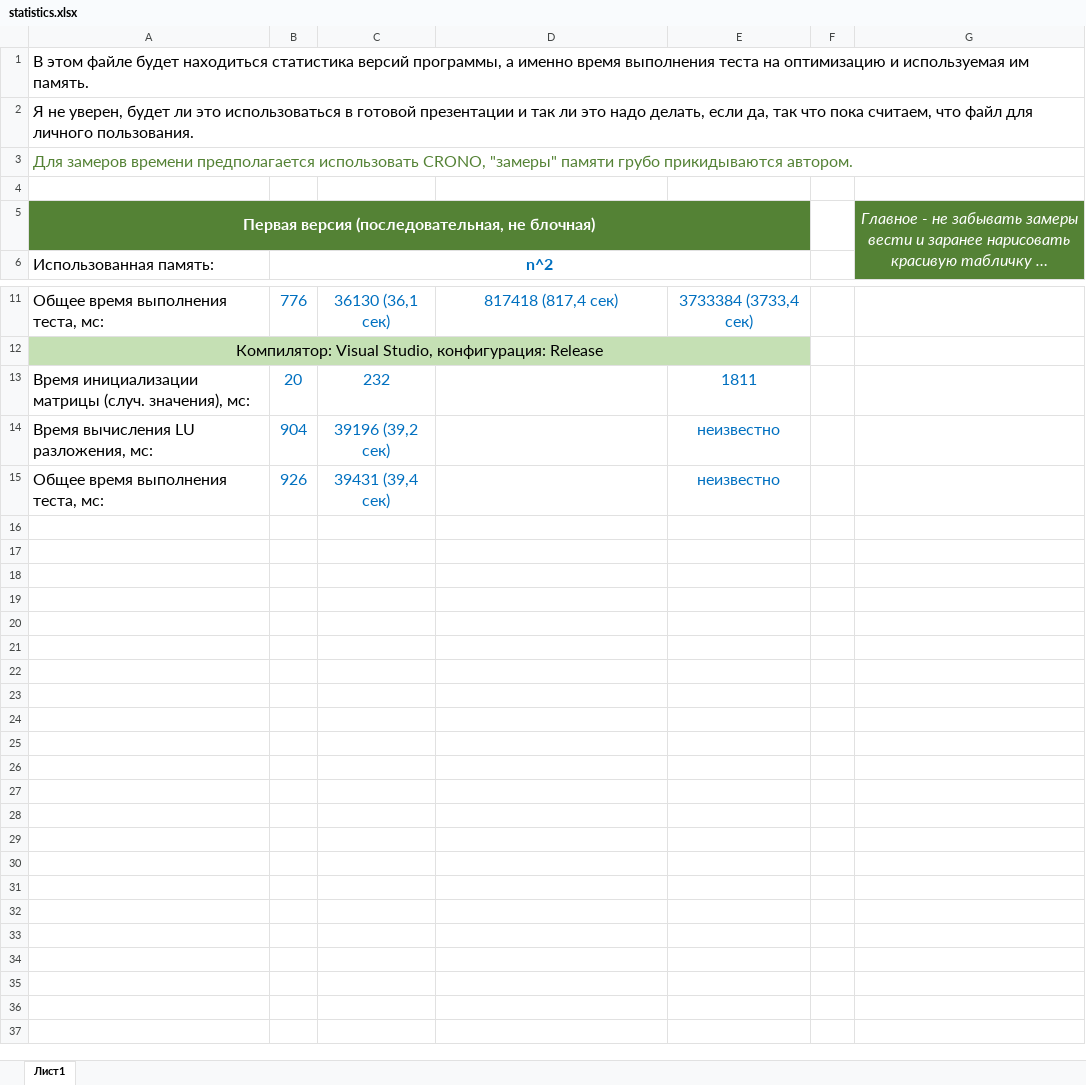
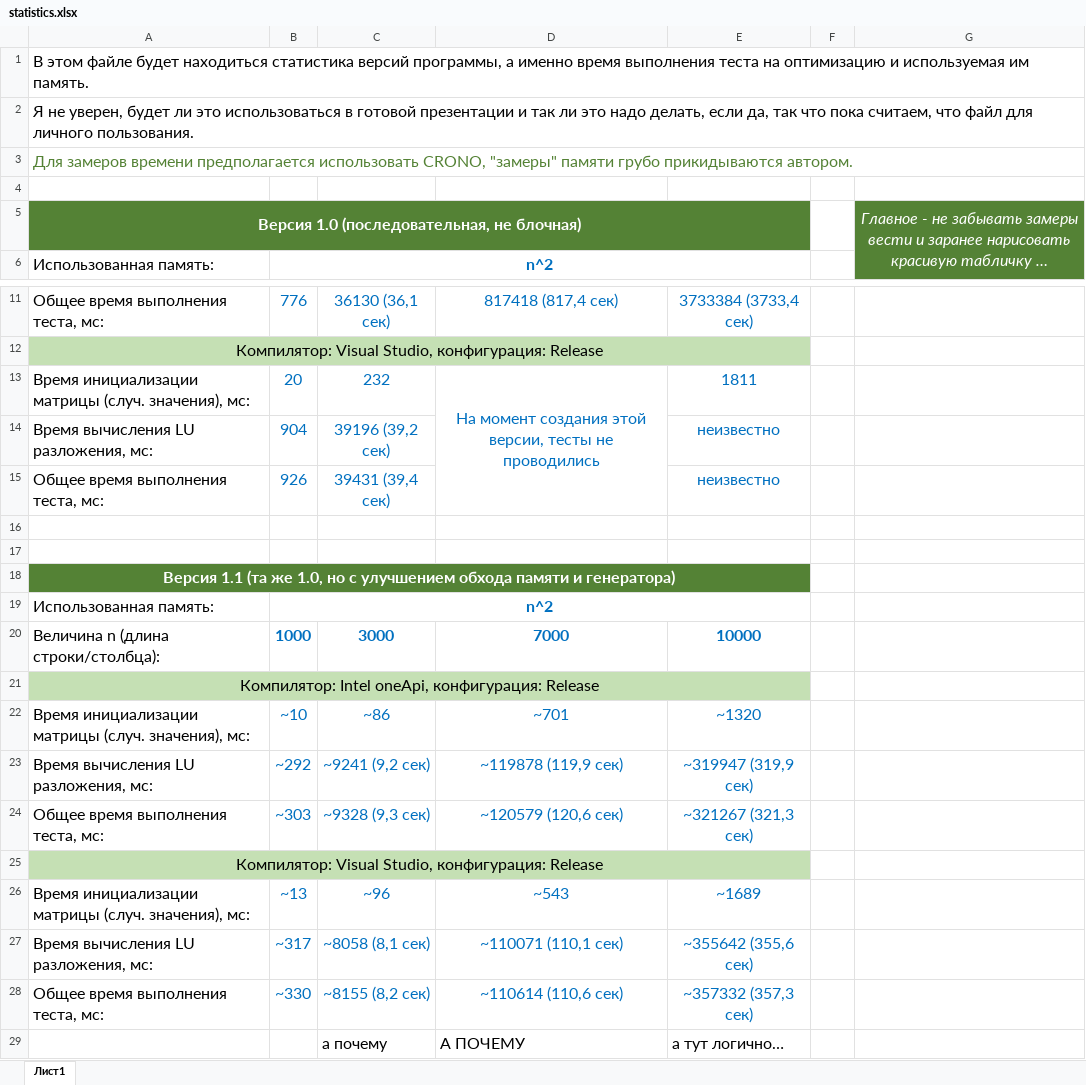
Before and after one commit to UuAcC/ITLAB_LU_decomposition, an Excel workbook: statistics.xlsx, sheet Лист1, drawn as a sheet; only a part is shown, gaps mark what is left out; long unchanged cells end in …; values as stored, in another font and other column widths than the file's, no borders; charts and pictures not drawn; the diff names each change by its address in the sheet, - before the commit and + after, or states it on an @@ line.

```diff
--- a/statistics.xlsx (sheet Лист1)
+++ b/statistics.xlsx (sheet Лист1)
-A5: Первая версия (последовательная, не блочная)
+A5: Версия 1.0 (последовательная, не блочная)
-D13: (empty)
+D13: На момент создания этой версии, тесты не проводились
+D13:D15 merged
+row 16: (empty)
+row 17: (empty)
+row 18: Версия 1.1 (та же 1.0, но с улучшением обхода памяти и генератора)
+row 19: Использованная память: | n^2
+row 20: Величина n (длина строки/столбца): | 1000 | 3000 | 7000 | 10000
+row 21: Компилятор: Intel oneApi, конфигурация: Release
+row 22: Время инициализации матрицы (случ. значения), мс: | ~10 | ~86 | ~701 | ~1320
+row 23: Время вычисления LU разложения, мс: | ~292 | ~9241 (9,2 сек) | ~119878 (119,9 сек) | ~319947 (319,9 сек)
+row 24: Общее время выполнения теста, мс: | ~303 | ~9328 (9,3 сек) | ~120579 (120,6 сек) | ~321267 (321,3 сек)
+row 25: Компилятор: Visual Studio, конфигурация: Release
+row 26: Время инициализации матрицы (случ. значения), мс: | ~13 | ~96 | ~543 | ~1689
+row 27: Время вычисления LU разложения, мс: | ~317 | ~8058 (8,1 сек) | ~110071 (110,1 сек) | ~355642 (355,6 сек)
+row 28: Общее время выполнения теста, мс: | ~330 | ~8155 (8,2 сек) | ~110614 (110,6 сек) | ~357332 (357,3 сек)
+row 29:  |  | а почему | А ПОЧЕМУ | а тут логично…
```
Also changed, not shown: charts or pictures, 3 other files.
